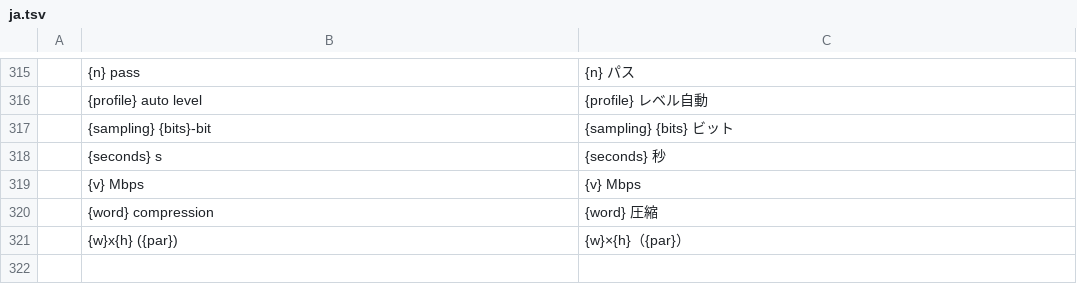
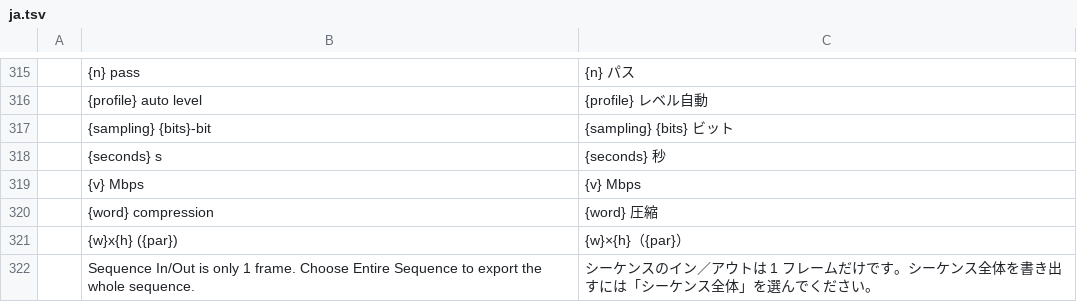
Before and after one commit to ubuntuokos/CinemaFundArchitecture4, a TSV file: python/cfa4_qt/i18n/ja.tsv, drawn as a sheet; only a part is shown, gaps mark what is left out; the diff names each change by its address in the sheet, - before the commit and + after, or states it on an @@ line.

```diff
--- a/python/cfa4_qt/i18n/ja.tsv
+++ b/python/cfa4_qt/i18n/ja.tsv
+row 322:  | Sequence In/Out is only 1 frame. Choose Entire Sequence to export the whole sequence. | シーケンスのイン／アウトは 1 フレームだけです。シーケンス全体を書き出すには「シーケンス全体」を選んでください。
```
Also changed, not shown: python/cfa4_qt/i18n/es.tsv, python/cfa4_qt/i18n/fr.tsv, 14 other files.
